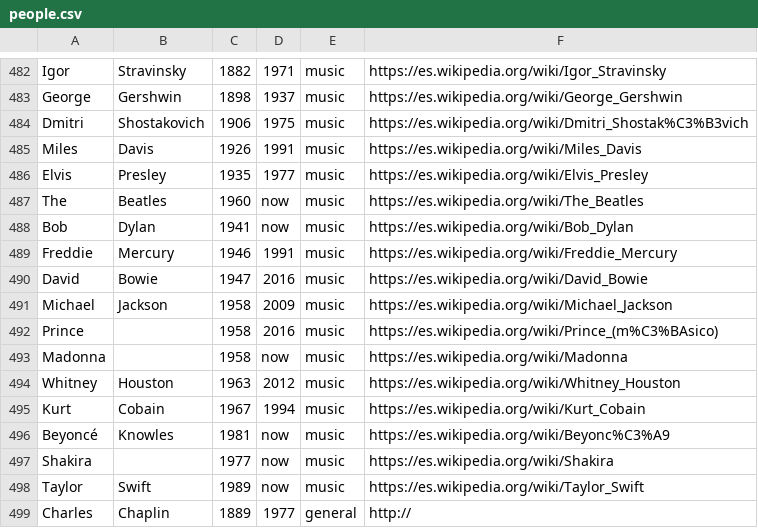
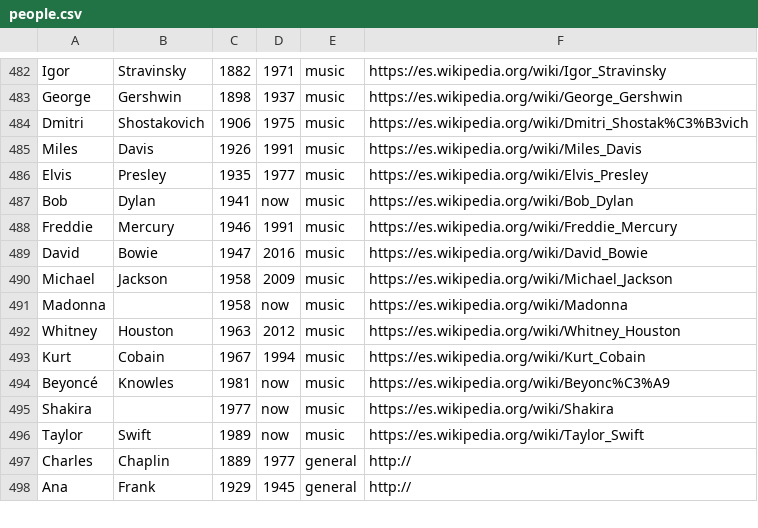
Before and after one commit to ebenimeli/people, a CSV file: people.csv, drawn as a sheet; only a part is shown, gaps mark what is left out; the shorter side is filled out with more unchanged rows.

Commit message:
Update

```diff
--- a/people.csv
+++ b/people.csv
@@ -486,3 +486,2 @@ Miles;Davis;1926;1991;music;https://es.wikipedia.org/wiki/Miles_Davis
 Elvis;Presley;1935;1977;music;https://es.wikipedia.org/wiki/Elvis_Presley
-The;Beatles;1960;now;music;https://es.wikipedia.org/wiki/The_Beatles
 Bob;Dylan;1941;now;music;https://es.wikipedia.org/wiki/Bob_Dylan
@@ -491,3 +490,2 @@ David;Bowie;1947;2016;music;https://es.wikipedia.org/wiki/David_Bowie
 Michael;Jackson;1958;2009;music;https://es.wikipedia.org/wiki/Michael_Jackson
-Prince;;1958;2016;music;https://es.wikipedia.org/wiki/Prince_(m%C3%BAsico)
 Madonna;;1958;now;music;https://es.wikipedia.org/wiki/Madonna
```
